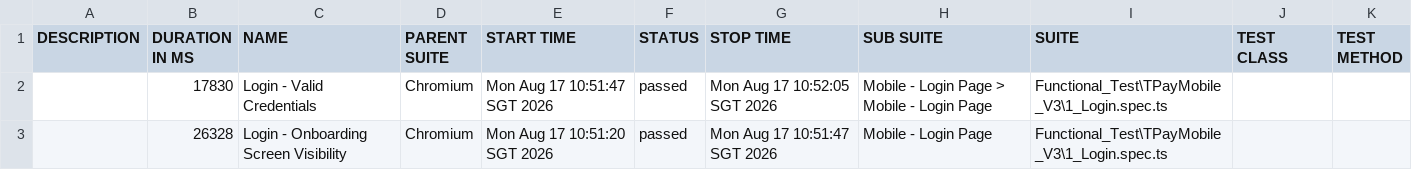
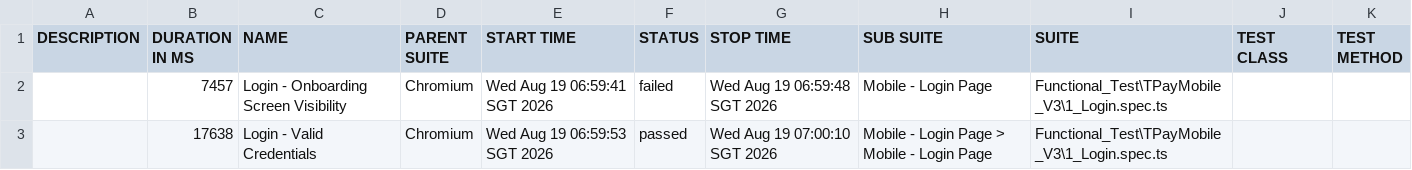
Before and after one commit to jmendozaqa24/TraxionPay-V3, a CSV file: data/suites.csv, drawn as a sheet.

```diff
--- a/data/suites.csv
+++ b/data/suites.csv
@@ -1,3 +1,3 @@
 "DESCRIPTION","DURATION IN MS","NAME","PARENT SUITE","START TIME","STATUS","STOP TIME","SUB SUITE","SUITE","TEST CLASS","TEST METHOD"
-"","17830","Login - Valid Credentials","Chromium","Mon Aug 17 10:51:47 SGT 2026","passed","Mon Aug 17 10:52:05 SGT 2026","Mobile - Login Page > Mobile - Login Page","Functional_Test\TPayMobile_V3\1_Login.spec.ts","",""
-"","26328","Login - Onboarding Screen Visibility","Chromium","Mon Aug 17 10:51:20 SGT 2026","passed","Mon Aug 17 10:51:47 SGT 2026","Mobile - Login Page","Functional_Test\TPayMobile_V3\1_Login.spec.ts","",""
+"","7457","Login - Onboarding Screen Visibility","Chromium","Wed Aug 19 06:59:41 SGT 2026","failed","Wed Aug 19 06:59:48 SGT 2026","Mobile - Login Page","Functional_Test\TPayMobile_V3\1_Login.spec.ts","",""
+"","17638","Login - Valid Credentials","Chromium","Wed Aug 19 06:59:53 SGT 2026","passed","Wed Aug 19 07:00:10 SGT 2026","Mobile - Login Page > Mobile - Login Page","Functional_Test\TPayMobile_V3\1_Login.spec.ts","",""
```
Also changed, not shown: 38 other files.
